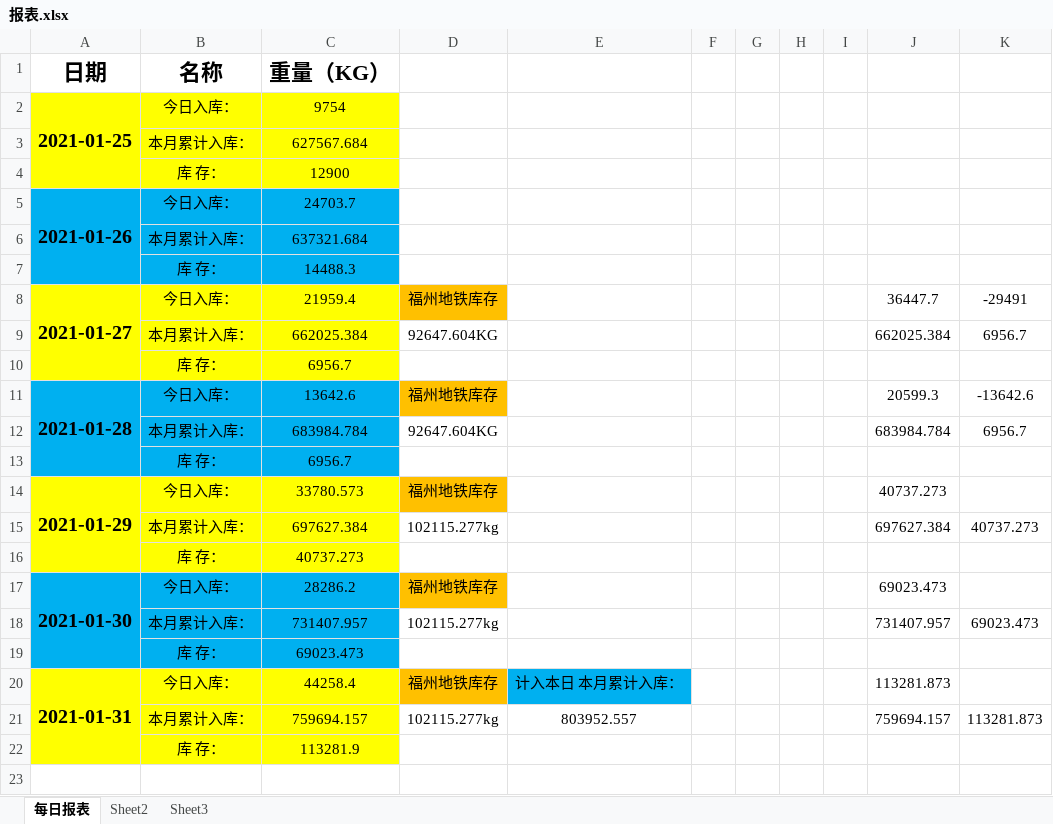
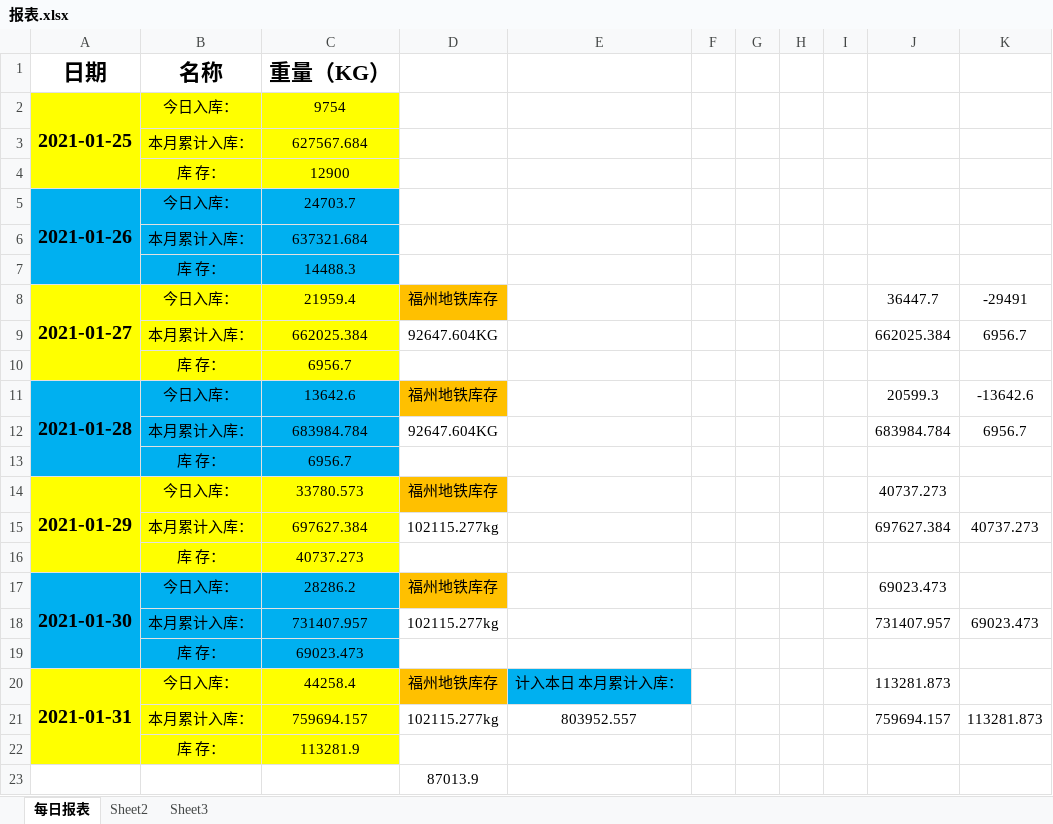
Before and after one commit to LuJZ1402/Upan, an Excel workbook: 报表.xlsx, sheet 每日报表, drawn as a sheet; values as stored, in another font and other column widths than the file's, no borders; the diff names each change by its address in the sheet, - before the commit and + after, or states it on an @@ line.

```diff
--- a/报表.xlsx (sheet 每日报表)
+++ b/报表.xlsx (sheet 每日报表)
+row 23:  |  |  | 87013.9
```
Also changed, not shown: sheet Sheet2.
